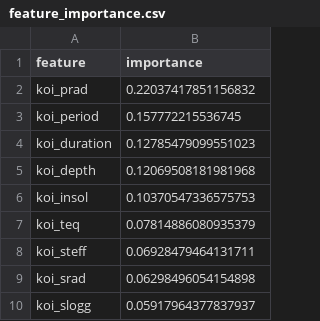
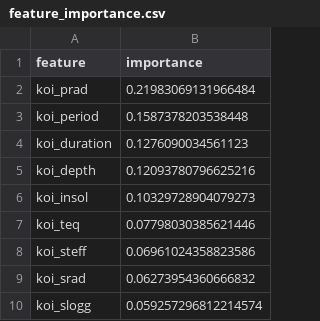
Before and after one commit to nisbeterik/spacemonkeynasa, a CSV file: backend/outputs/feature_importance.csv, drawn as a sheet.

```diff
--- a/backend/outputs/feature_importance.csv
+++ b/backend/outputs/feature_importance.csv
@@ -1,10 +1,10 @@
 feature,importance
-koi_prad,0.22037417851156832
-koi_period,0.157772215536745
-koi_duration,0.12785479099551023
-koi_depth,0.12069508181981968
-koi_insol,0.10370547336575753
-koi_teq,0.07814886080935379
-koi_steff,0.06928479464131711
-koi_srad,0.06298496054154898
-koi_slogg,0.05917964377837937
+koi_prad,0.21983069131966484
+koi_period,0.1587378203538448
+koi_duration,0.1276090034561123
+koi_depth,0.12093780796625216
+koi_insol,0.10329728904079273
+koi_teq,0.07798030385621446
+koi_steff,0.06961024358823586
+koi_srad,0.06273954360666832
+koi_slogg,0.059257296812214574
```
Also changed, not shown: backend/outputs/predictions.csv, 4 other files.
